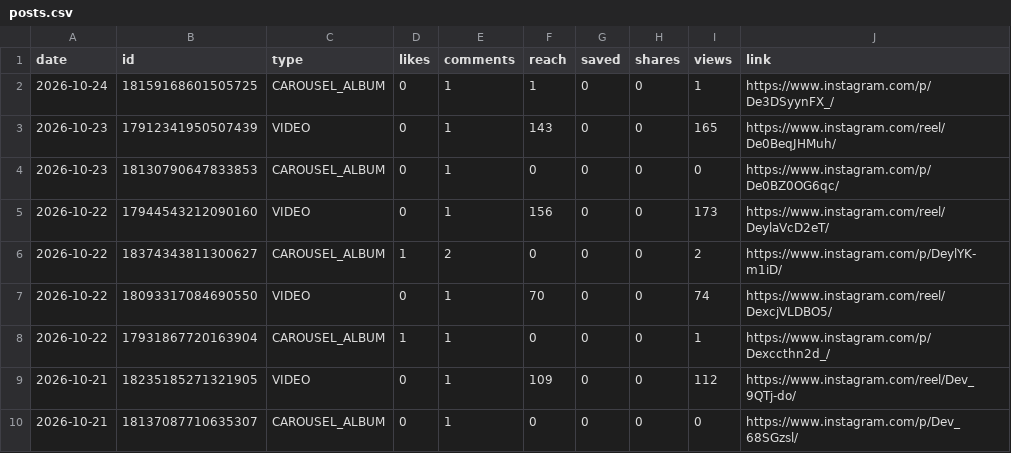
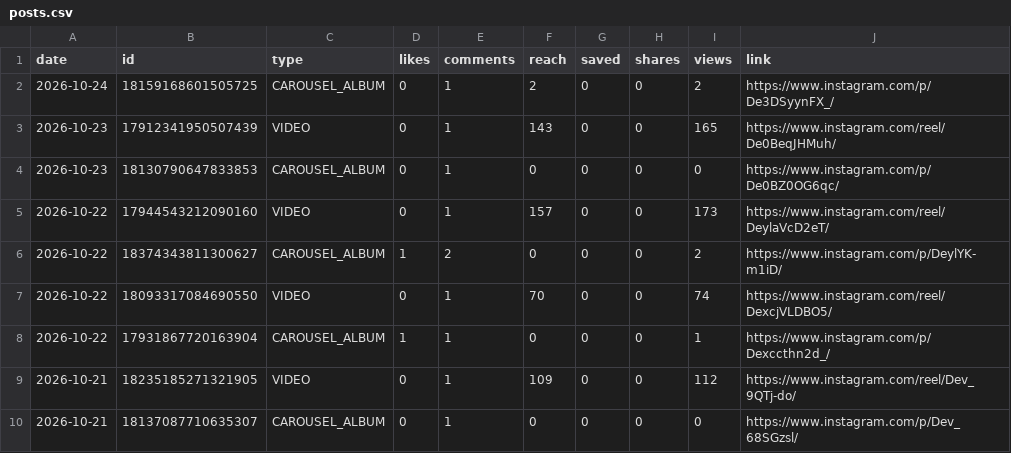
Before and after one commit to medical3820/market-vitals-instagram, a CSV file: metrics/posts.csv, drawn as a sheet; only a part is shown.

```diff
--- a/metrics/posts.csv
+++ b/metrics/posts.csv
@@ -1,6 +1,6 @@
 date,id,type,likes,comments,reach,saved,shares,views,link
-2026-10-24,18159168601505725,CAROUSEL_ALBUM,0,1,1,0,0,1,https://www.instagram.com/p/De3DSyynFX_/
+2026-10-24,18159168601505725,CAROUSEL_ALBUM,0,1,2,0,0,2,https://www.instagram.com/p/De3DSyynFX_/
 2026-10-23,17912341950507439,VIDEO,0,1,143,0,0,165,https://www.instagram.com/reel/De0BeqJHMuh/
 2026-10-23,18130790647833853,CAROUSEL_ALBUM,0,1,0,0,0,0,https://www.instagram.com/p/De0BZ0OG6qc/
-2026-10-22,17944543212090160,VIDEO,0,1,156,0,0,173,https://www.instagram.com/reel/DeylaVcD2eT/
+2026-10-22,17944543212090160,VIDEO,0,1,157,0,0,173,https://www.instagram.com/reel/DeylaVcD2eT/
 2026-10-22,18374343811300627,CAROUSEL_ALBUM,1,2,0,0,0,2,https://www.instagram.com/p/DeylYK-m1iD/
```
Also changed, not shown: metrics/history.csv.
